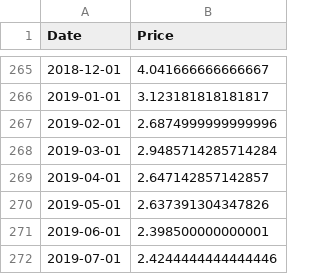
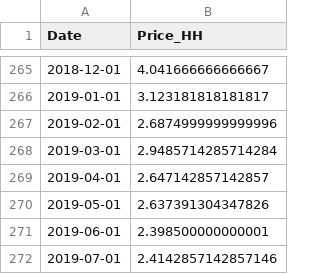
Before and after one commit to jwaliaga/NatGasDemandForcast, a CSV file: Data/CSV_Files/Gas_Price_HH_M.csv, drawn as a sheet; only a part is shown, gaps mark what is left out; the diff names each change by its address in the sheet, - before the commit and + after, or states it on an @@ line.

```diff
--- a/Data/CSV_Files/Gas_Price_HH_M.csv
+++ b/Data/CSV_Files/Gas_Price_HH_M.csv
-B1: Price
+B1: Price_HH
-B272 (Price_HH): 2.4244444444444446
+B272 (Price_HH): 2.4142857142857146
```
Also changed, not shown: Data/CSV_Files/Gas_Price_HH_D.csv, 5 other files.
